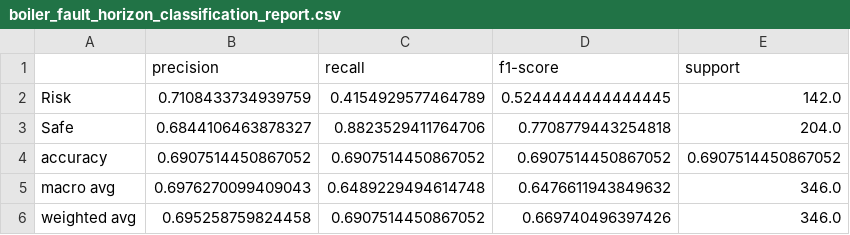
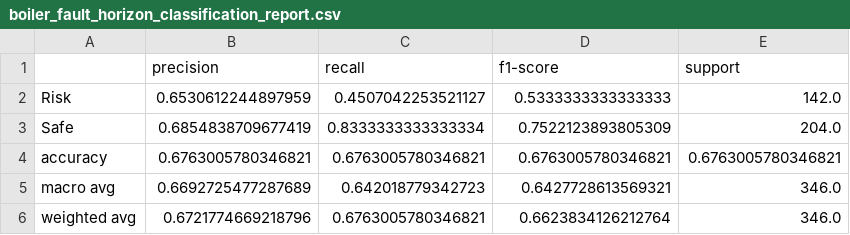
Before and after one commit to sirZz15/qplc_ai_app, a CSV file: test_results/boiler/boiler_fault_horizon_classification_report.csv, drawn as a sheet.

```diff
--- a/test_results/boiler/boiler_fault_horizon_classification_report.csv
+++ b/test_results/boiler/boiler_fault_horizon_classification_report.csv
@@ -1,6 +1,6 @@
 ,precision,recall,f1-score,support
-Risk,0.7108433734939759,0.4154929577464789,0.5244444444444445,142.0
-Safe,0.6844106463878327,0.8823529411764706,0.7708779443254818,204.0
-accuracy,0.6907514450867052,0.6907514450867052,0.6907514450867052,0.6907514450867052
-macro avg,0.6976270099409043,0.6489229494614748,0.6476611943849632,346.0
-weighted avg,0.695258759824458,0.6907514450867052,0.669740496397426,346.0
+Risk,0.6530612244897959,0.4507042253521127,0.5333333333333333,142.0
+Safe,0.6854838709677419,0.8333333333333334,0.7522123893805309,204.0
+accuracy,0.6763005780346821,0.6763005780346821,0.6763005780346821,0.6763005780346821
+macro avg,0.6692725477287689,0.642018779342723,0.6427728613569321,346.0
+weighted avg,0.6721774669218796,0.6763005780346821,0.6623834126212764,346.0
```
Also changed, not shown: test_results/boiler/boiler_fault_flag_leaderboard.csv, test_results/boiler/boiler_severity_leaderboard.csv, 26 other files.
